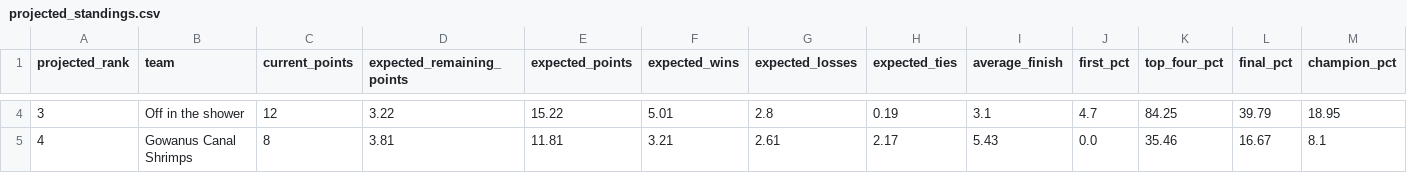
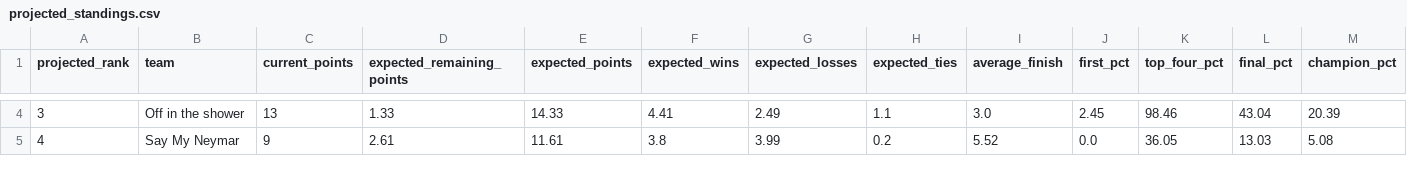
Before and after one commit to jffzhou/nycfooty-power-board, a CSV file: data/projected_standings.csv, drawn as a sheet; only a part is shown, gaps mark what is left out; the diff covers the shown part only.

```diff
--- a/data/projected_standings.csv
+++ b/data/projected_standings.csv
@@ -4,2 +4,2 @@ projected_rank,team,current_points,expected_remaining_points,expected_points,exp
-3,Off in the shower,12,3.22,15.22,5.01,2.8,0.19,3.1,4.7,84.25,39.79,18.95
-4,Gowanus Canal Shrimps,8,3.81,11.81,3.21,2.61,2.17,5.43,0.0,35.46,16.67,8.1
+3,Off in the shower,13,1.33,14.33,4.41,2.49,1.1,3.0,2.45,98.46,43.04,20.39
+4,Say My Neymar,9,2.61,11.61,3.8,3.99,0.2,5.52,0.0,36.05,13.03,5.08
```
Also changed, not shown: 89 edited cells elsewhere in this file, data/dominance_flow.csv, data/forecasts.csv, 10 other files.
